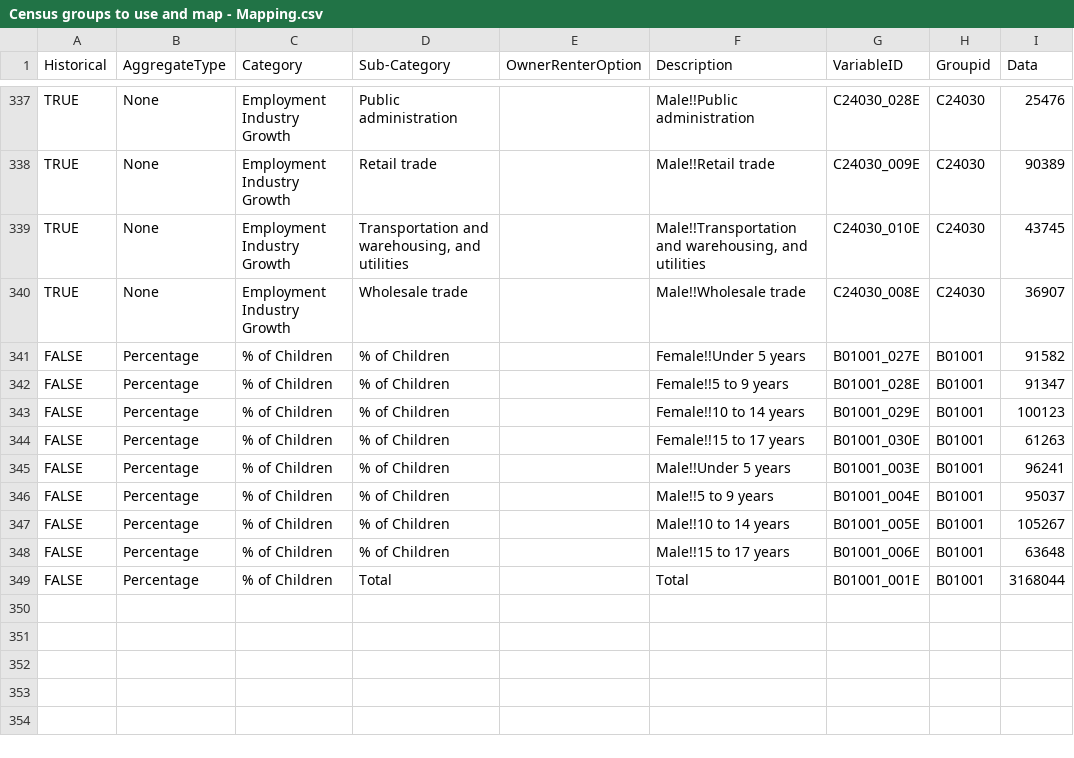
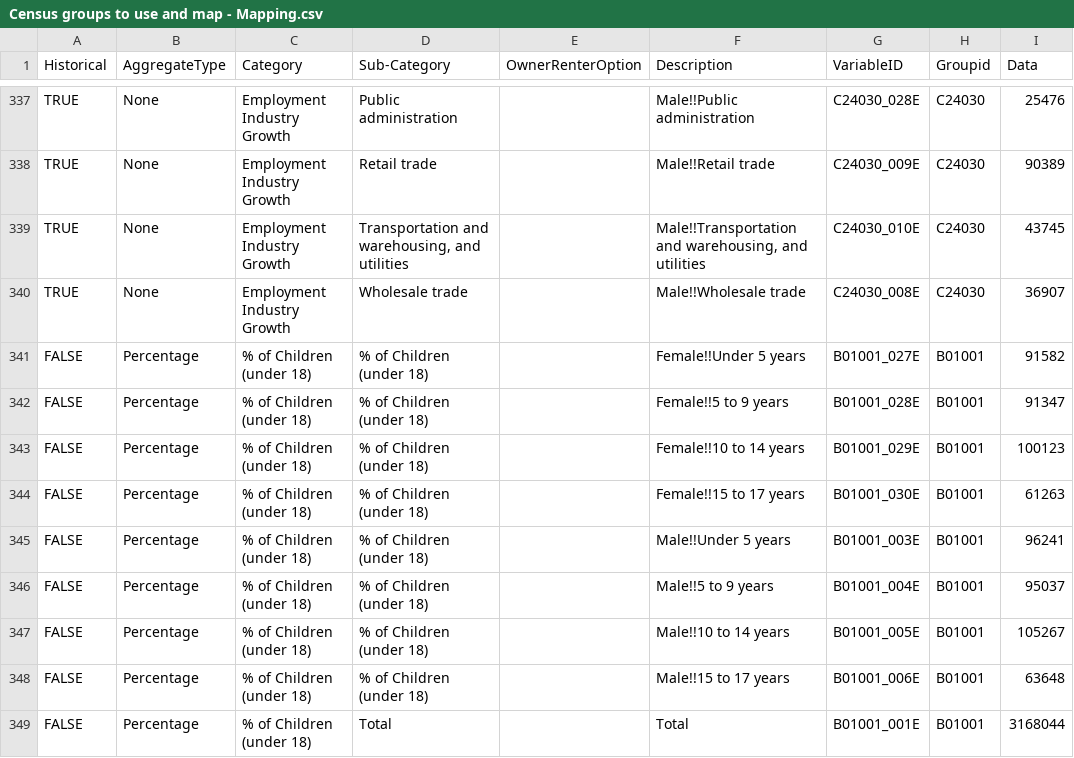
Before and after one commit to jtoh89/scopeout-data, a CSV file: files/Census groups to use and map - Mapping.csv, drawn as a sheet; only a part is shown, gaps mark what is left out.

```diff
--- a/files/Census groups to use and map - Mapping.csv
+++ b/files/Census groups to use and map - Mapping.csv
@@ -340,10 +340,10 @@ TRUE,None,Employment Industry Growth,"Transportation and warehousing, and utilit
 TRUE,None,Employment Industry Growth,Wholesale trade,,Male!!Wholesale trade,C24030_008E,C24030,36907
-FALSE,Percentage,% of Children,% of Children,,Female!!Under 5 years,B01001_027E,B01001,91582
-FALSE,Percentage,% of Children,% of Children,,Female!!5 to 9 years,B01001_028E,B01001,91347
-FALSE,Percentage,% of Children,% of Children,,Female!!10 to 14 years,B01001_029E,B01001,100123
-FALSE,Percentage,% of Children,% of Children,,Female!!15 to 17 years,B01001_030E,B01001,61263
-FALSE,Percentage,% of Children,% of Children,,Male!!Under 5 years,B01001_003E,B01001,96241
-FALSE,Percentage,% of Children,% of Children,,Male!!5 to 9 years,B01001_004E,B01001,95037
-FALSE,Percentage,% of Children,% of Children,,Male!!10 to 14 years,B01001_005E,B01001,105267
-FALSE,Percentage,% of Children,% of Children,,Male!!15 to 17 years,B01001_006E,B01001,63648
-FALSE,Percentage,% of Children,Total,,Total,B01001_001E,B01001,3168044
+FALSE,Percentage,% of Children (under 18),% of Children (under 18),,Female!!Under 5 years,B01001_027E,B01001,91582
+FALSE,Percentage,% of Children (under 18),% of Children (under 18),,Female!!5 to 9 years,B01001_028E,B01001,91347
+FALSE,Percentage,% of Children (under 18),% of Children (under 18),,Female!!10 to 14 years,B01001_029E,B01001,100123
+FALSE,Percentage,% of Children (under 18),% of Children (under 18),,Female!!15 to 17 years,B01001_030E,B01001,61263
+FALSE,Percentage,% of Children (under 18),% of Children (under 18),,Male!!Under 5 years,B01001_003E,B01001,96241
+FALSE,Percentage,% of Children (under 18),% of Children (under 18),,Male!!5 to 9 years,B01001_004E,B01001,95037
+FALSE,Percentage,% of Children (under 18),% of Children (under 18),,Male!!10 to 14 years,B01001_005E,B01001,105267
+FALSE,Percentage,% of Children (under 18),% of Children (under 18),,Male!!15 to 17 years,B01001_006E,B01001,63648
+FALSE,Percentage,% of Children (under 18),Total,,Total,B01001_001E,B01001,3168044
```
Also changed, not shown: 5 other files.
